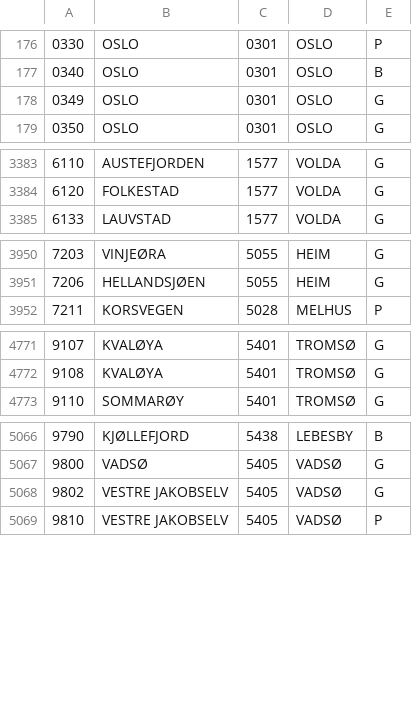
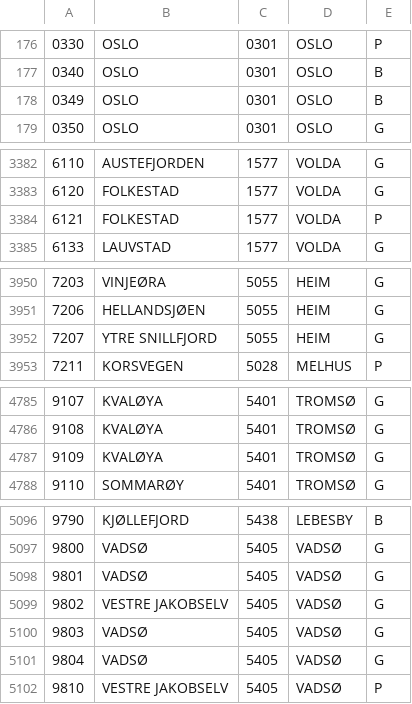
Before and after one commit to navikt/pam-geography, a TSV file: src/main/resources/postal_codes_no.tsv, drawn as a sheet; only a part is shown, gaps mark what is left out; the diff covers the shown part only.

```diff
--- a/src/main/resources/postal_codes_no.tsv
+++ b/src/main/resources/postal_codes_no.tsv
@@ -177,3 +177,3 @@
 0340	OSLO	0301	OSLO	B
-0349	OSLO	0301	OSLO	G
+0349	OSLO	0301	OSLO	B
 0350	OSLO	0301	OSLO	G
@@ -3384,2 +3383,3 @@
 6120	FOLKESTAD	1577	VOLDA	G
+6121	FOLKESTAD	1577	VOLDA	P
 6133	LAUVSTAD	1577	VOLDA	G
@@ -3951,2 +3951,3 @@
 7206	HELLANDSJØEN	5055	HEIM	G
+7207	YTRE SNILLFJORD	5055	HEIM	G
 7211	KORSVEGEN	5028	MELHUS	P
@@ -4772,2 +4786,3 @@
 9108	KVALØYA	5401	TROMSØ	G
+9109	KVALØYA	5401	TROMSØ	G
 9110	SOMMARØY	5401	TROMSØ	G
@@ -5067,3 +5097,6 @@
 9800	VADSØ	5405	VADSØ	G
+9801	VADSØ	5405	VADSØ	G
 9802	VESTRE JAKOBSELV	5405	VADSØ	G
+9803	VADSØ	5405	VADSØ	G
+9804	VADSØ	5405	VADSØ	G
 9810	VESTRE JAKOBSELV	5405	VADSØ	P
```
Also changed, not shown: 32 added rows, 1 removed row and 2 edited cells elsewhere in this file.
